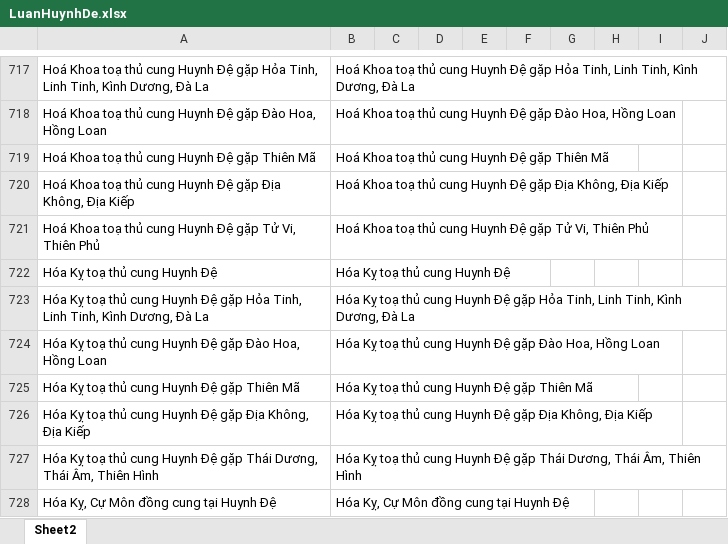
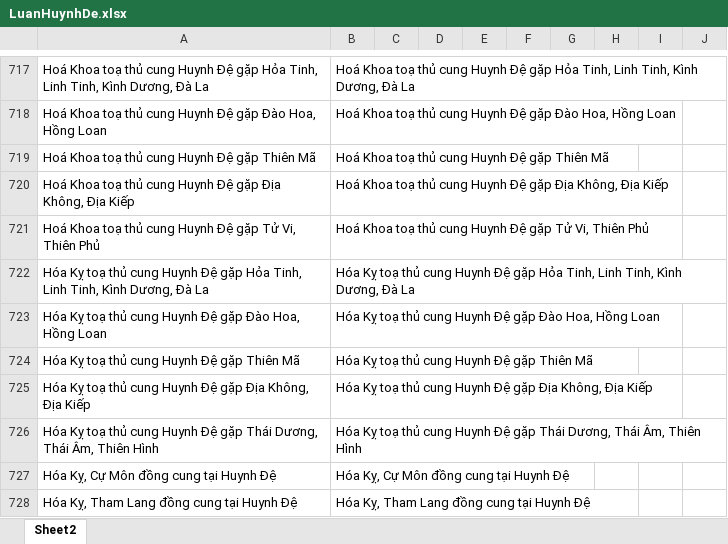
Before and after one commit to Donniehieu/TuVi, an Excel workbook: LuanHuynhDe.xlsx, sheet Sheet2, drawn as a sheet; only a part is shown, gaps mark what is left out; the shorter side is filled out with more unchanged rows; values as stored, in another font and other column widths than the file's, no borders; conditional formats not drawn; the diff names each change by its address in the sheet, - before the commit and + after, or states it on an @@ line.

```diff
--- a/LuanHuynhDe.xlsx (sheet Sheet2)
+++ b/LuanHuynhDe.xlsx (sheet Sheet2)
-row 722: Hóa Kỵ toạ thủ cung Huynh Đệ | Hóa Kỵ toạ thủ cung Huynh Đệ
```
Also changed, not shown: 1 other file.
